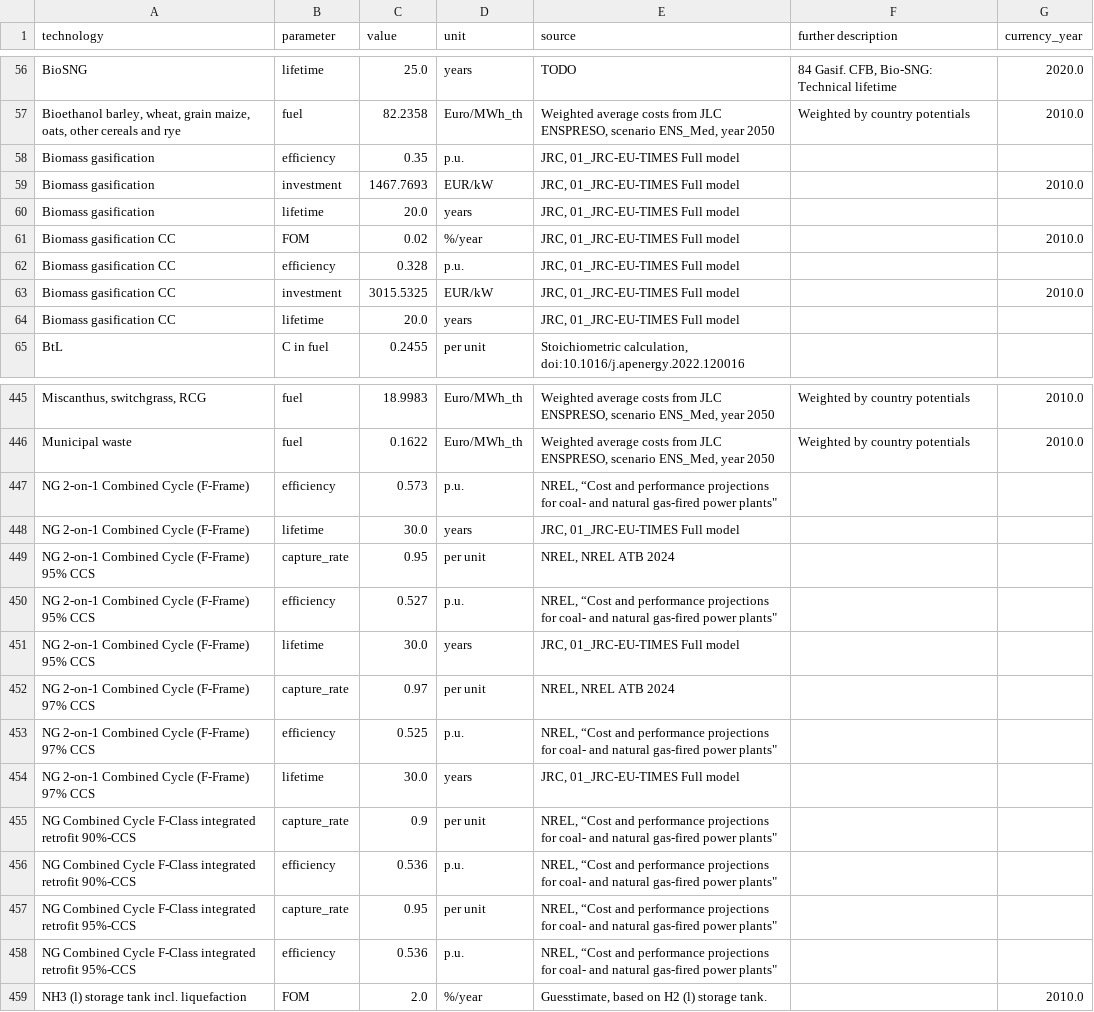
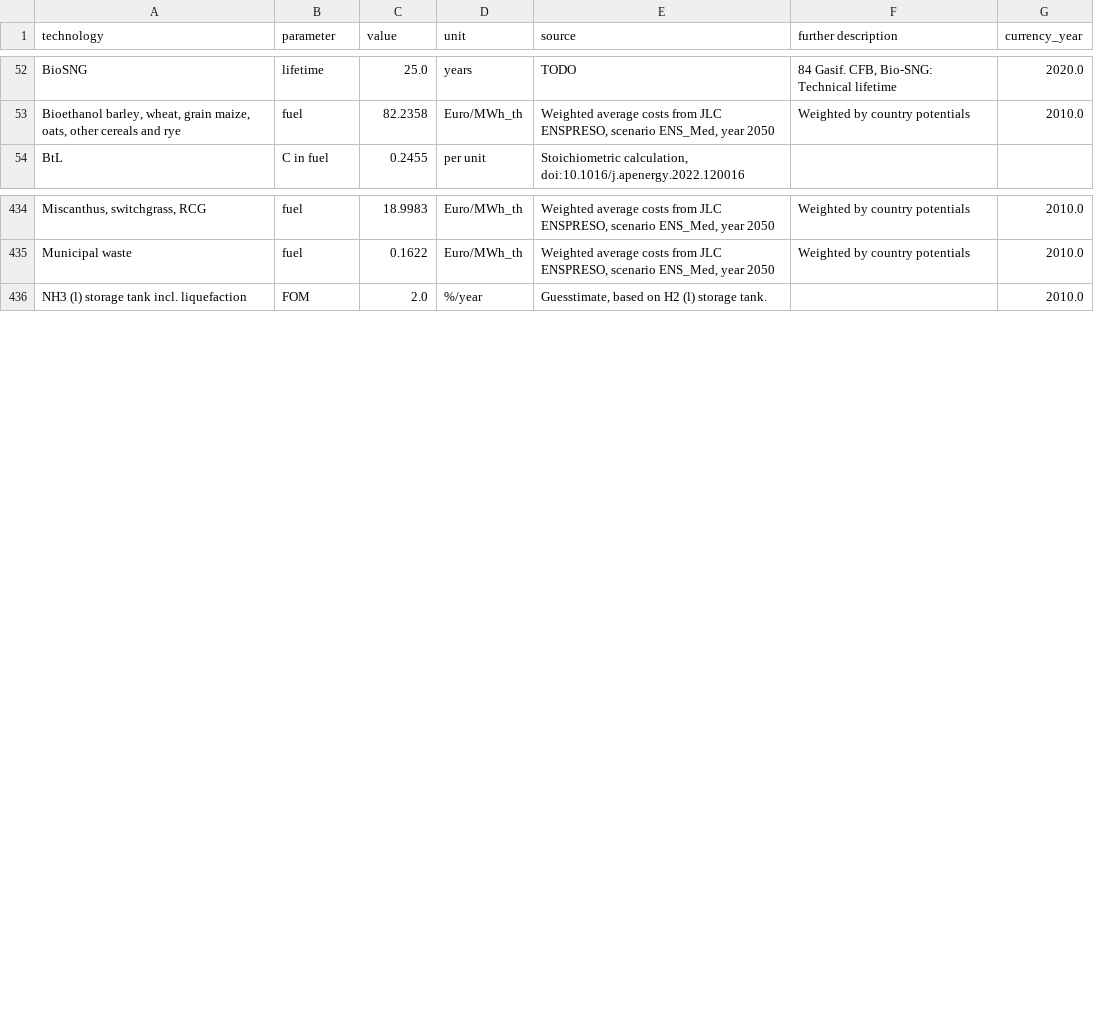
Before and after one commit to Timon-R/technology-data, a CSV file: outputs/costs_2020.csv, drawn as a sheet; only a part is shown, gaps mark what is left out; the diff covers the shown part only; the diff names each change by its address in the sheet, - before the commit and + after, or states it on an @@ line.

Commit message:
update cost assumptions

```diff
--- a/outputs/costs_2020.csv
+++ b/outputs/costs_2020.csv
-row 58: Biomass gasification | efficiency | 0.35 | p.u. | JRC, 01_JRC-EU-TIMES Full model
-row 59: Biomass gasification | investment | 1467.7693 | EUR/kW | JRC, 01_JRC-EU-TIMES Full model |  | 2010.0
-row 60: Biomass gasification | lifetime | 20.0 | years | JRC, 01_JRC-EU-TIMES Full model
-row 61: Biomass gasification CC | FOM | 0.02 | %/year | JRC, 01_JRC-EU-TIMES Full model |  | 2010.0
-row 62: Biomass gasification CC | efficiency | 0.328 | p.u. | JRC, 01_JRC-EU-TIMES Full model
-row 63: Biomass gasification CC | investment | 3015.5325 | EUR/kW | JRC, 01_JRC-EU-TIMES Full model |  | 2010.0
-row 64: Biomass gasification CC | lifetime | 20.0 | years | JRC, 01_JRC-EU-TIMES Full model
-row 447: NG 2-on-1 Combined Cycle (F-Frame) | efficiency | 0.573 | p.u. | NREL, “Cost and performance projections for coal- and natural gas-fired power plants"
-row 448: NG 2-on-1 Combined Cycle (F-Frame) | lifetime | 30.0 | years | JRC, 01_JRC-EU-TIMES Full model
-row 449: NG 2-on-1 Combined Cycle (F-Frame) 95% CCS | capture_rate | 0.95 | per unit | NREL, NREL ATB 2024
-row 450: NG 2-on-1 Combined Cycle (F-Frame) 95% CCS | efficiency | 0.527 | p.u. | NREL, “Cost and performance projections for coal- and natural gas-fired power plants"
-row 451: NG 2-on-1 Combined Cycle (F-Frame) 95% CCS | lifetime | 30.0 | years | JRC, 01_JRC-EU-TIMES Full model
-row 452: NG 2-on-1 Combined Cycle (F-Frame) 97% CCS | capture_rate | 0.97 | per unit | NREL, NREL ATB 2024
-row 453: NG 2-on-1 Combined Cycle (F-Frame) 97% CCS | efficiency | 0.525 | p.u. | NREL, “Cost and performance projections for coal- and natural gas-fired power plants"
-row 454: NG 2-on-1 Combined Cycle (F-Frame) 97% CCS | lifetime | 30.0 | years | JRC, 01_JRC-EU-TIMES Full model
-row 455: NG Combined Cycle F-Class integrated retrofit 90%-CCS | capture_rate | 0.9 | per unit | NREL, “Cost and performance projections for coal- and natural gas-fired power plants"
-row 456: NG Combined Cycle F-Class integrated retrofit 90%-CCS | efficiency | 0.536 | p.u. | NREL, “Cost and performance projections for coal- and natural gas-fired power plants"
-row 457: NG Combined Cycle F-Class integrated retrofit 95%-CCS | capture_rate | 0.95 | per unit | NREL, “Cost and performance projections for coal- and natural gas-fired power plants"
-row 458: NG Combined Cycle F-Class integrated retrofit 95%-CCS | efficiency | 0.536 | p.u. | NREL, “Cost and performance projections for coal- and natural gas-fired power plants"
```
Also changed, not shown: 8 removed rows and 23 edited cells elsewhere in this file, outputs/costs_2025.csv, outputs/costs_2030.csv, 4 other files.
